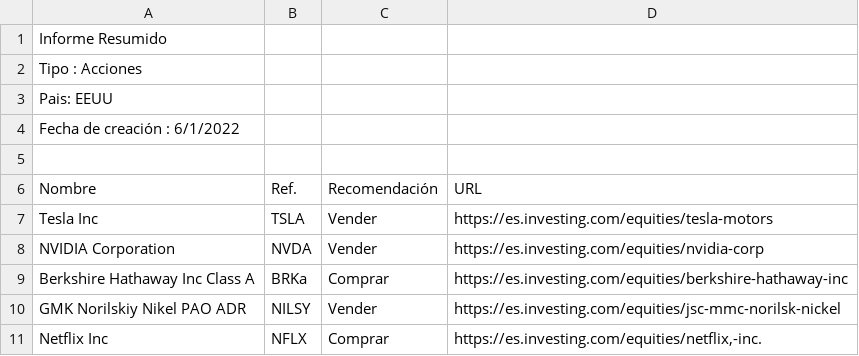
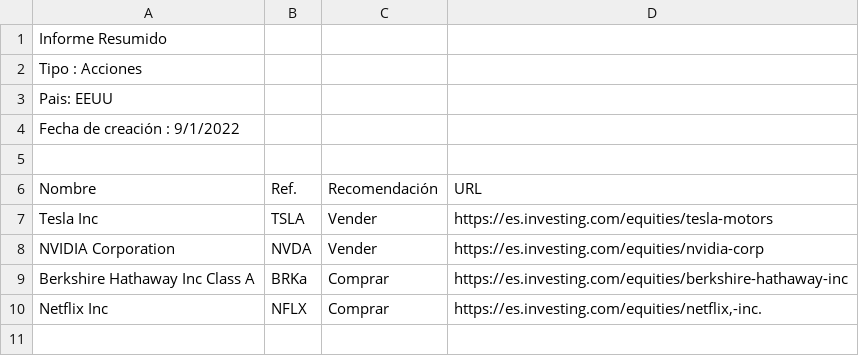
Before and after one commit to salosmc/ScrapingInvesting, a CSV file: app/informeResumido.csv, drawn as a sheet.

```diff
--- a/app/informeResumido.csv
+++ b/app/informeResumido.csv
@@ -3,3 +3,3 @@ Tipo : Acciones;;;
 Pais: EEUU;;;
-Fecha de creación : 6/1/2022;;;
+Fecha de creación : 9/1/2022;;;
 ;;;
@@ -9,3 +9,2 @@ NVIDIA Corporation;NVDA;Vender;https://es.investing.com/equities/nvidia-corp
 Berkshire Hathaway Inc Class A;BRKa;Comprar;https://es.investing.com/equities/berkshire-hathaway-inc
-GMK Norilskiy Nikel PAO ADR;NILSY;Vender;https://es.investing.com/equities/jsc-mmc-norilsk-nickel
 Netflix Inc;NFLX;Comprar;https://es.investing.com/equities/netflix,-inc.
```
Also changed, not shown: app/informeCompleto.csv, app/informeErrores1.csv, 3 other files.
